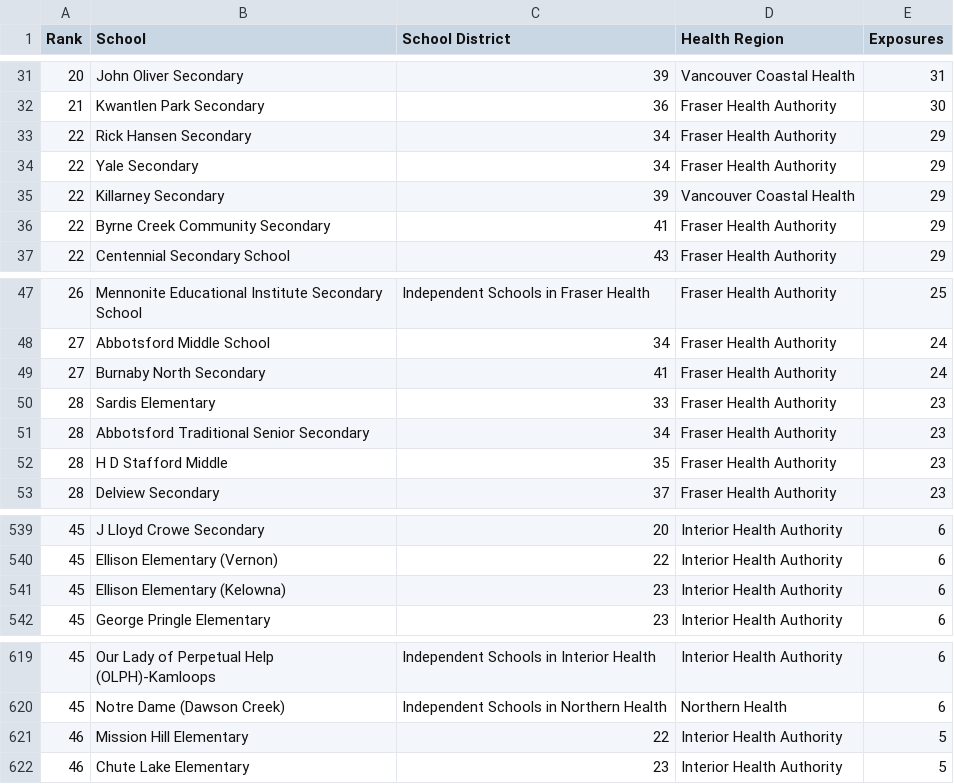
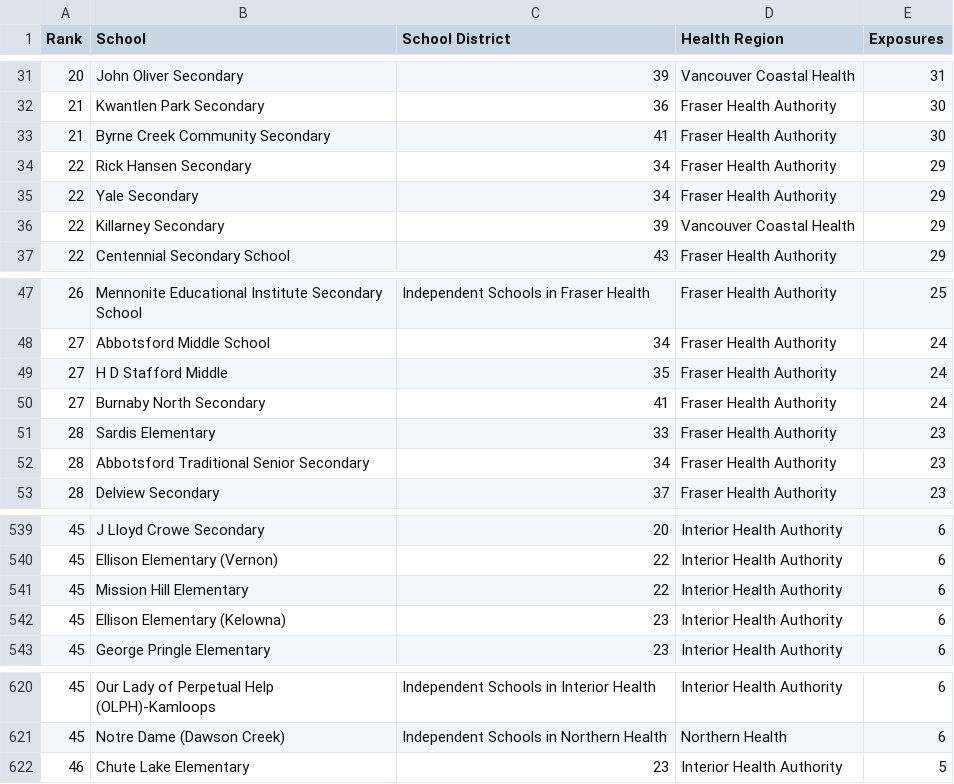
Before and after one commit to spod/bcschoolscoviddata, a CSV file: data/leaderboard.csv, drawn as a sheet; only a part is shown, gaps mark what is left out; removed rows and columns are numbered as before the commit, all else as after; the diff names each change by its address in the sheet, - before the commit and + after, or states it on an @@ line.

```diff
--- a/data/leaderboard.csv
+++ b/data/leaderboard.csv
+row 33: 21 | Byrne Creek Community Secondary | 41 | Fraser Health Authority | 30
-row 36: 22 | Byrne Creek Community Secondary | 41 | Fraser Health Authority | 29
+row 49: 27 | H D Stafford Middle | 35 | Fraser Health Authority | 24
-row 52: 28 | H D Stafford Middle | 35 | Fraser Health Authority | 23
+row 541: 45 | Mission Hill Elementary | 22 | Interior Health Authority | 6
-row 621: 46 | Mission Hill Elementary | 22 | Interior Health Authority | 5
```
Also changed, not shown: 3 other files.
